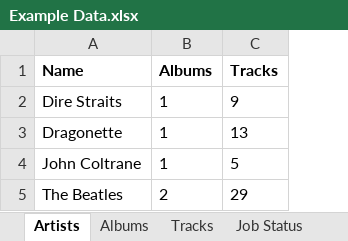
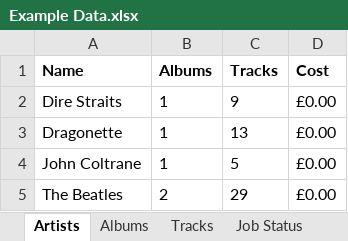
Before and after one commit to davewalker5/MusicCatalogue, an Excel workbook: wireframes/Example Data.xlsx, sheet Artists, drawn as a sheet; values as stored, in another font and other column widths than the file's, no borders; the diff names each change by its address in the sheet, - before the commit and + after, or states it on an @@ line.

```diff
--- a/wireframes/Example Data.xlsx (sheet Artists)
+++ b/wireframes/Example Data.xlsx (sheet Artists)
+column D (Cost), rows 2-5: all £0.00
```
Also changed, not shown: sheet Albums, 6 other files.
